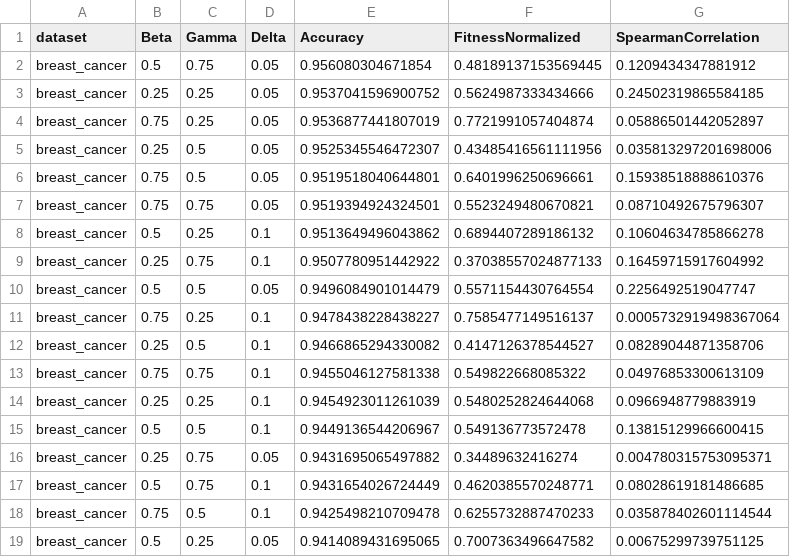
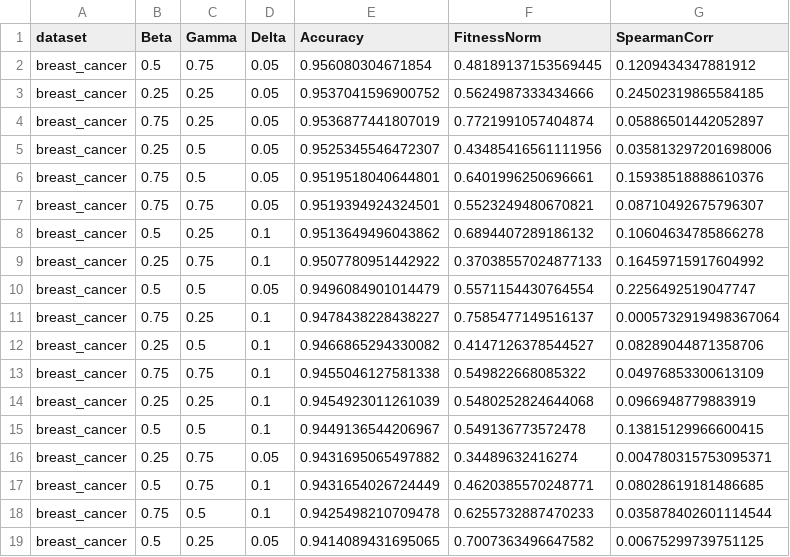
Before and after one commit to CenturionTheMan/SimulatedAnnealingBagging, a CSV file: report/csv/table_breast_cancer_greeks.csv, drawn as a sheet.

```diff
--- a/report/csv/table_breast_cancer_greeks.csv
+++ b/report/csv/table_breast_cancer_greeks.csv
@@ -1,2 +1,2 @@
-dataset,Beta,Gamma,Delta,Accuracy,FitnessNormalized,SpearmanCorrelation
+dataset,Beta,Gamma,Delta,Accuracy,FitnessNorm,SpearmanCorr
 breast_cancer,0.5,0.75,0.05,0.956080304671854,0.48189137153569445,0.1209434347881912
```
Also changed, not shown: report/csv/table_digits_greeks.csv, report/csv/table_pima_greeks.csv, 22 other files.
